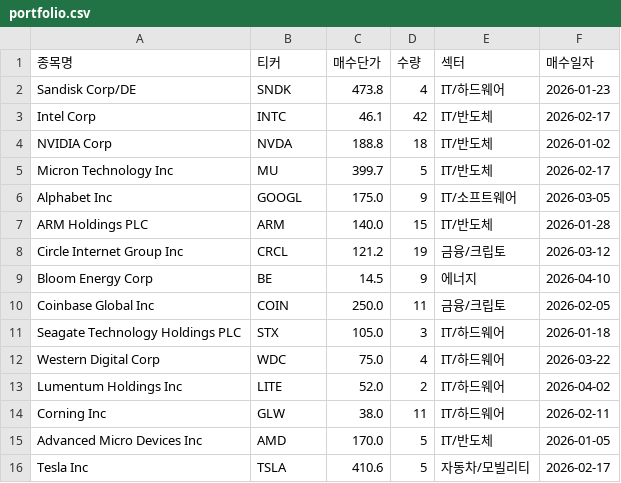
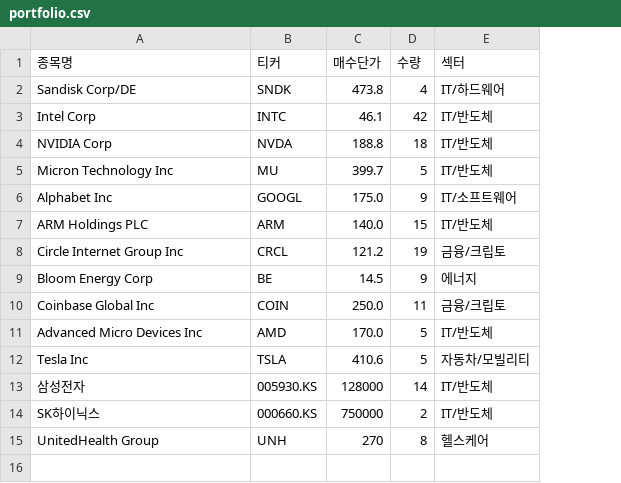
Before and after one commit to Koni4749/stock-portfolio, a CSV file: portfolio.csv, drawn as a sheet; removed rows and columns are numbered as before the commit, all else as after; the diff names each change by its address in the sheet, - before the commit and + after, or states it on an @@ line.

Commit message:
Update portfolio.csv by modifying columns and entries
Removed '매수일자' column and added new entries for 삼성전자, SK하이닉스, and UnitedHealth Group.

```diff
--- a/portfolio.csv
+++ b/portfolio.csv
-column F (매수일자), rows 2-10: 2026-01-23 | 2026-02-17 | 2026-01-02 | 2026-02-17 | 2026-03-05 | 2026-01-28 | 2026-03-12 | 2026-04-10 | 2026-02-05; rows 15-16: 2026-01-05 | 2026-02-17
-row 11: Seagate Technology Holdings PLC | STX | 105.0 | 3 | IT/하드웨어 | 2026-01-18
-row 12: Western Digital Corp | WDC | 75.0 | 4 | IT/하드웨어 | 2026-03-22
-row 13: Lumentum Holdings Inc | LITE | 52.0 | 2 | IT/하드웨어 | 2026-04-02
-row 14: Corning Inc | GLW | 38.0 | 11 | IT/하드웨어 | 2026-02-11
+row 13: 삼성전자 | 005930.KS | 128000 | 14 | IT/반도체
+row 14: SK하이닉스 | 000660.KS | 750000 | 2 | IT/반도체
+row 15: UnitedHealth Group | UNH | 270 | 8 | 헬스케어
```
